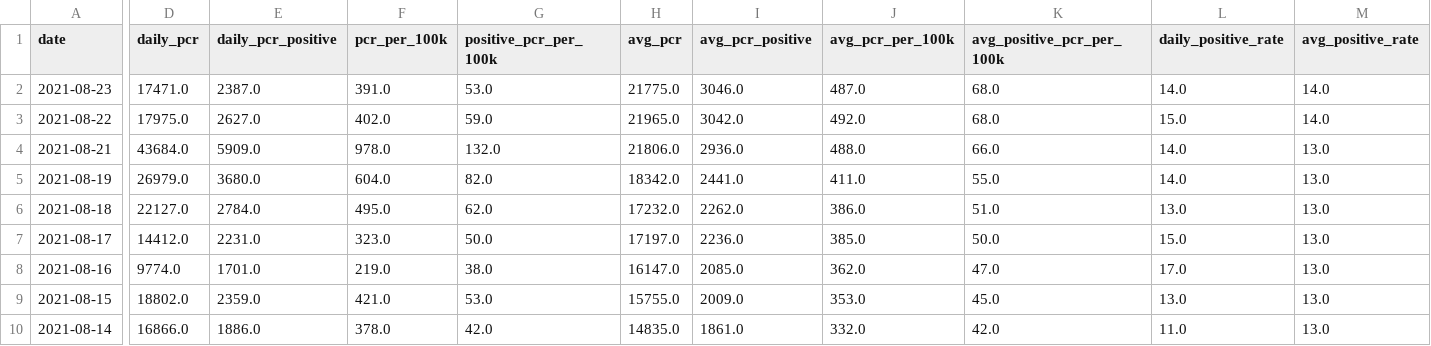
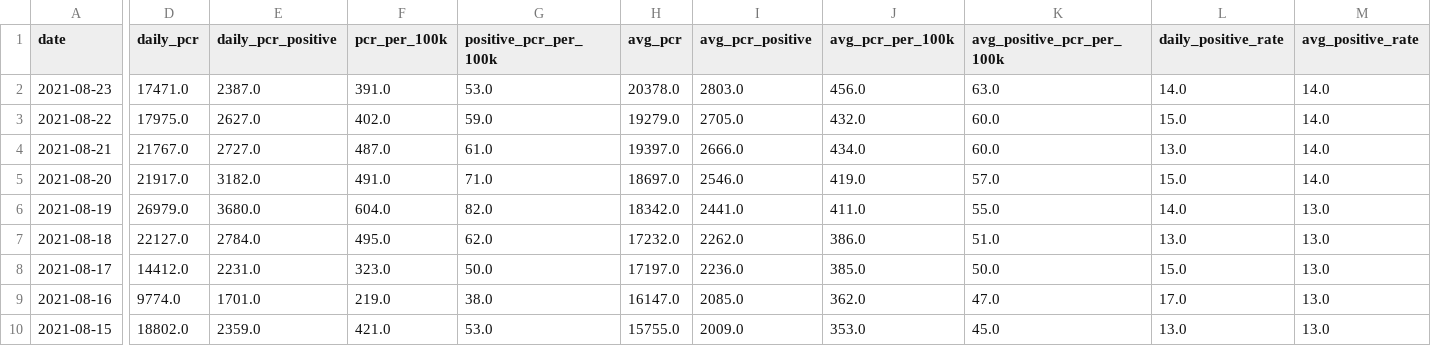
Before and after one commit to Suhailhassanbhat/Covid_Data_Scraper, a CSV file: data/daily_testing.csv, drawn as a sheet; only a part is shown, gaps mark what is left out; the shorter side is filled out with more unchanged rows; rows hold the shown columns only; the diff names each change by its address in the sheet, - before the commit and + after, or states it on an @@ line.

Commit message:
updated sheets

```diff
--- a/data/daily_testing.csv
+++ b/data/daily_testing.csv
-H2 (avg_pcr): 21775.0
+H2 (avg_pcr): 20378.0
-I2 (avg_pcr_positive): 3046.0
+I2 (avg_pcr_positive): 2803.0
-J2 (avg_pcr_per_100k): 487.0
+J2 (avg_pcr_per_100k): 456.0
-K2 (avg_positive_pcr_per_100k): 68.0
+K2 (avg_positive_pcr_per_100k): 63.0
-H3 (avg_pcr): 21965.0
+H3 (avg_pcr): 19279.0
-I3 (avg_pcr_positive): 3042.0
+I3 (avg_pcr_positive): 2705.0
-J3 (avg_pcr_per_100k): 492.0
+J3 (avg_pcr_per_100k): 432.0
-K3 (avg_positive_pcr_per_100k): 68.0
+K3 (avg_positive_pcr_per_100k): 60.0
-D4 (daily_pcr): 43684.0
+D4 (daily_pcr): 21767.0
-E4 (daily_pcr_positive): 5909.0
+E4 (daily_pcr_positive): 2727.0
-F4 (pcr_per_100k): 978.0
+F4 (pcr_per_100k): 487.0
-G4 (positive_pcr_per_100k): 132.0
+G4 (positive_pcr_per_100k): 61.0
-H4 (avg_pcr): 21806.0
+H4 (avg_pcr): 19397.0
-I4 (avg_pcr_positive): 2936.0
+I4 (avg_pcr_positive): 2666.0
-J4 (avg_pcr_per_100k): 488.0
+J4 (avg_pcr_per_100k): 434.0
-K4 (avg_positive_pcr_per_100k): 66.0
+K4 (avg_positive_pcr_per_100k): 60.0
-L4 (daily_positive_rate): 14.0
+L4 (daily_positive_rate): 13.0
-M4 (avg_positive_rate): 13.0
+M4 (avg_positive_rate): 14.0
+row 5: 2021-08-20 | 21917.0 | 3182.0 | 491.0 | 71.0 | 18697.0 | 2546.0 | 419.0 | 57.0 | 15.0 | 14.0
```
Also changed, not shown: data/hospitalization_data.csv, data/master_testing.csv.
